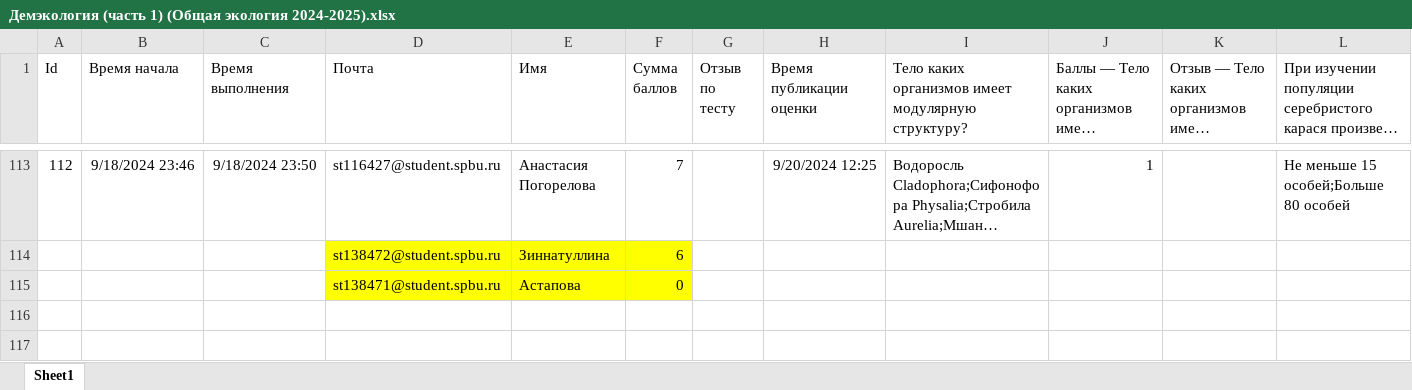
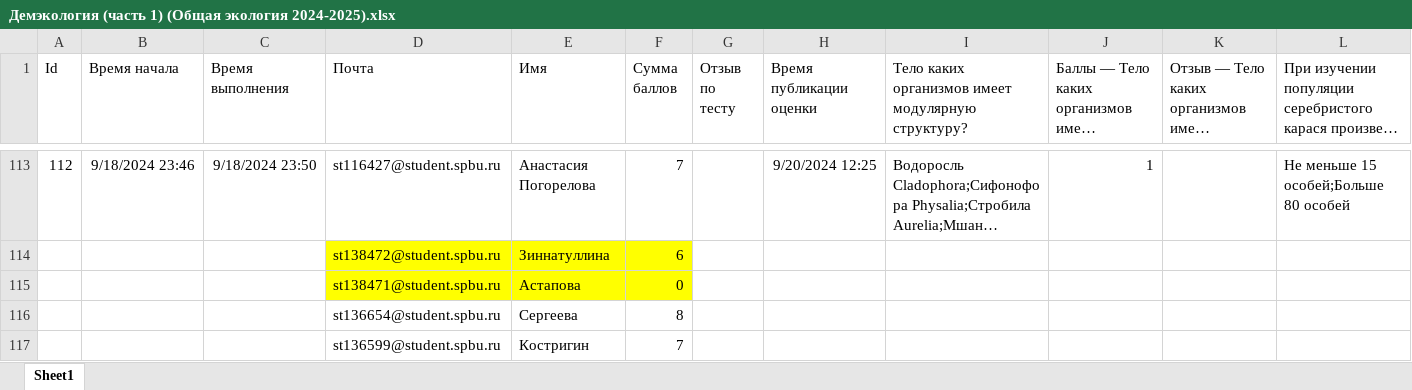
Before and after one commit to polydora/General-ecology, an Excel workbook: data/Демэкология (часть 1) (Общая экология 2024-2025).xlsx, sheet Sheet1, drawn as a sheet; only a part is shown, gaps mark what is left out; long unchanged cells end in …; values as stored, in another font and other column widths than the file's, no borders; table styles not drawn; rows hold the shown columns only; the diff names each change by its address in the sheet, - before the commit and + after, or states it on an @@ line.

```diff
--- a/data/Демэкология (часть 1) (Общая экология 2024-2025).xlsx (sheet Sheet1)
+++ b/data/Демэкология (часть 1) (Общая экология 2024-2025).xlsx (sheet Sheet1)
+row 116:  |  |  | st136654@student.spbu.ru | Сергеева | 8
+row 117:  |  |  | st136599@student.spbu.ru | Костригин | 7
```
Also changed, not shown: data/results_of_examen_2024-2025_biology.xlsx, data/Взаимоотношения организмов (Общая экология 2024-2025).xlsx, 7 other files.
